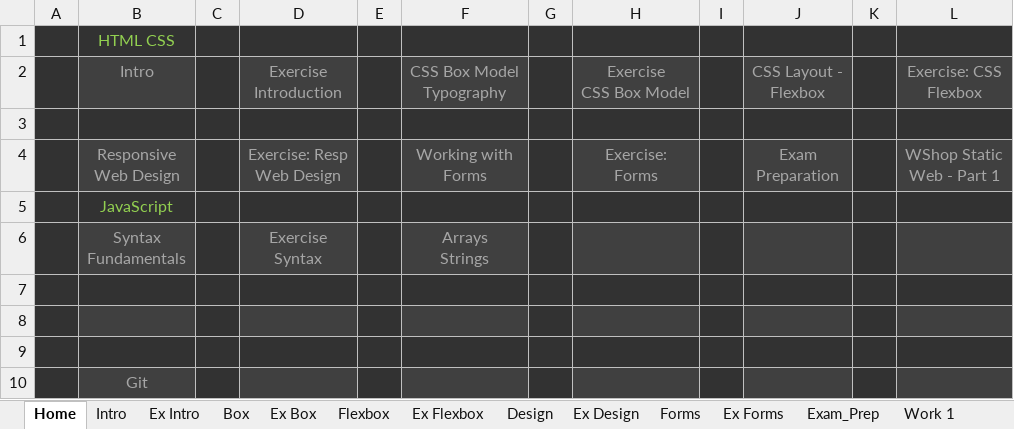
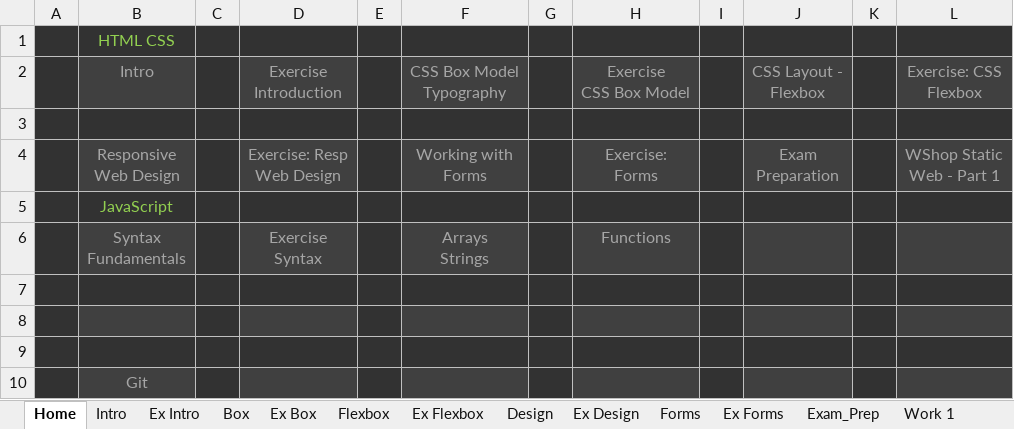
Before and after one commit to Vasil-S-Vasilev/git_test, an Excel workbook: js_front_27.02.xlsx, sheet Home, drawn as a sheet; values as stored, in another font and other column widths than the file's, no borders; conditional formats not drawn; the diff names each change by its address in the sheet, - before the commit and + after, or states it on an @@ line.

```diff
--- a/js_front_27.02.xlsx (sheet Home)
+++ b/js_front_27.02.xlsx (sheet Home)
-H6: (empty)
+H6: Functions
```
Also changed, not shown: other sheet tabs.
